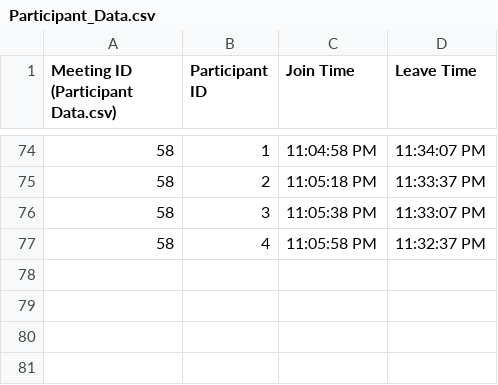
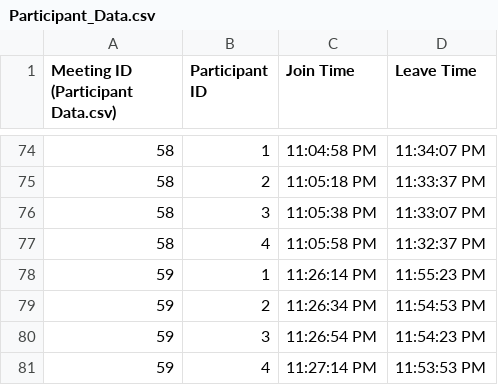
Before and after one commit to NavjotBansal/Rakuten_Prediction_Pipeline, a CSV file: Participant_Data.csv, drawn as a sheet; only a part is shown, gaps mark what is left out.

```diff
--- a/Participant_Data.csv
+++ b/Participant_Data.csv
@@ -77 +77,5 @@ Meeting ID (Participant Data.csv),Participant ID,Join Time,Leave Time
 58,4,11:05:58 PM,11:32:37 PM
+59,1,11:26:14 PM,11:55:23 PM
+59,2,11:26:34 PM,11:54:53 PM
+59,3,11:26:54 PM,11:54:23 PM
+59,4,11:27:14 PM,11:53:53 PM
```
Also changed, not shown: Emotion_Data.csv, Meeting_Data.csv, 3 other files.
